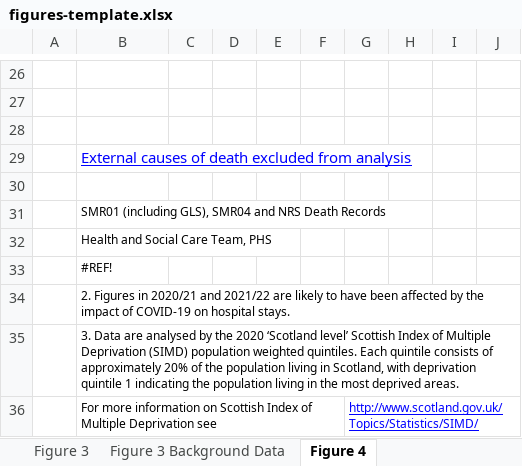
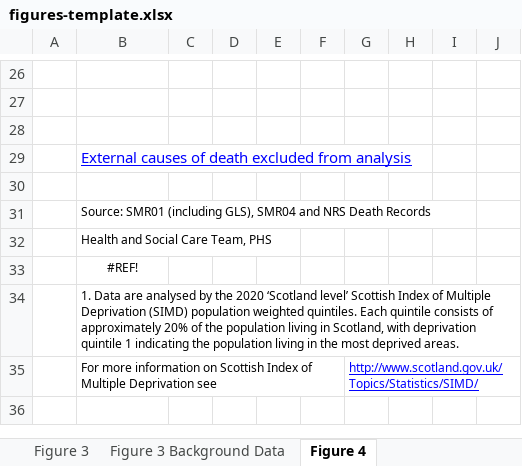
Before and after one commit to Public-Health-Scotland/end-of-life-pub, an Excel workbook: reference-files/figures-template.xlsx, sheet Figure 4, drawn as a sheet; only a part is shown, gaps mark what is left out; values as stored, in another font and other column widths than the file's, no borders; charts and pictures not drawn; the diff names each change by its address in the sheet, - before the commit and + after, or states it on an @@ line.

```diff
--- a/reference-files/figures-template.xlsx (sheet Figure 4)
+++ b/reference-files/figures-template.xlsx (sheet Figure 4)
-B31: SMR01 (including…
+B31: Source: SMR01 (including…
-B33 alignment: left
+B33 alignment: center
-B34: 2. Figures in 2020/21 and 2021/22 are likely to have been affected by the impact of COVID-19 on hospital stays.
+B34: 1. Data are analysed by the 2020 ‘Scotland level’ Scottish Index of Multiple Deprivation (SIMD) population weighted quintiles. Each quintile consists of approximately 20% of the population living in Scotland, with deprivation quintile 1 indicating the population living in the most deprived areas.
+B34:J34 merged
-row 35:  | 3. Data are analysed by the 2020 ‘Scotland level’ Scottish Index of Multiple Deprivation (SIMD) population weighted quintiles. Each quintile consists of approximately 20% of the population living in Scotland, with deprivation quintile 1 indicating the population living in the most deprived areas.
```
Also changed, not shown: sheet Notes, sheet Figure 2, sheet Figure 4 Background Data, sheet Figure 2 Background Data, sheet Figure 5, sheet Figure 5 Background Data, 4 more sheets, other sheet tabs, formulas that keep their value, charts or pictures, reference-files/qom-template.xlsx, 6 other files.
